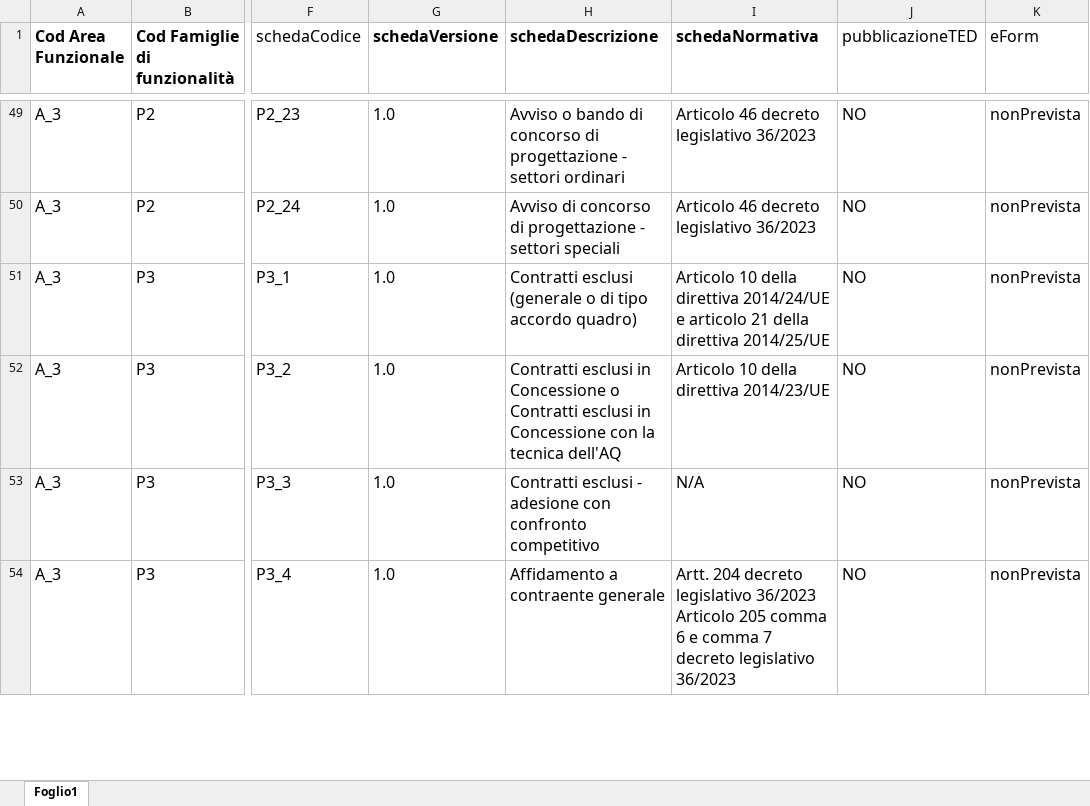
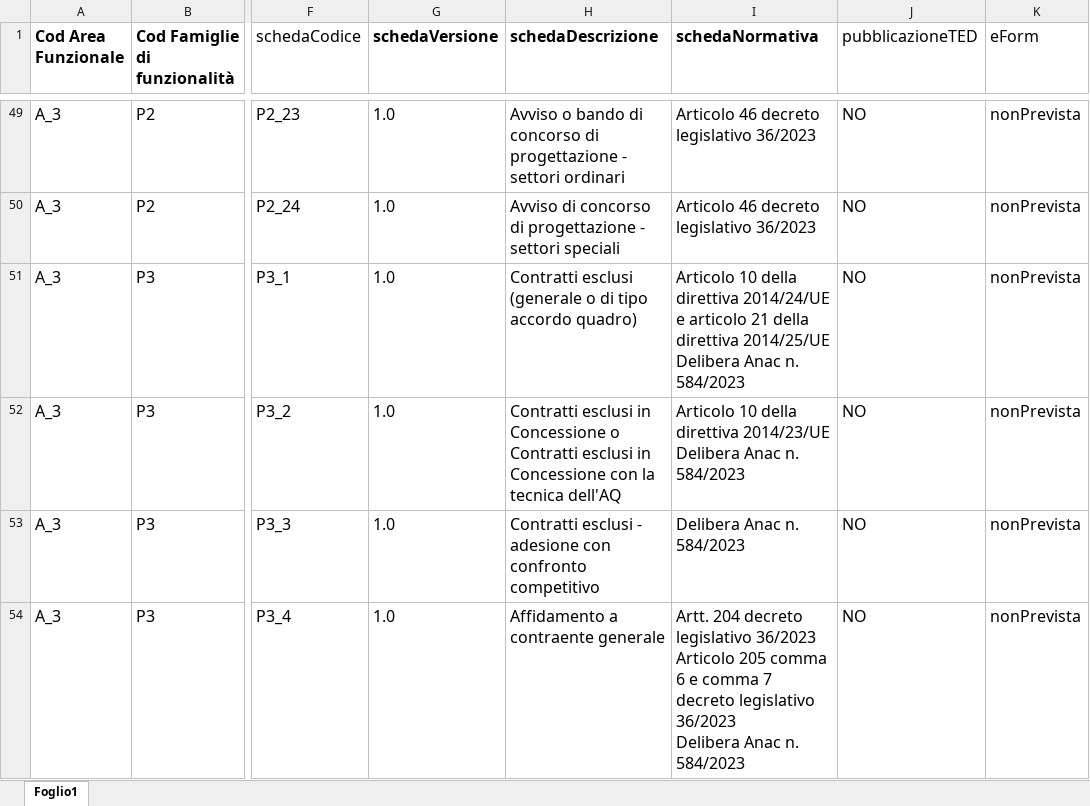
Before and after one commit to anticorruzione-test/npa, an Excel workbook: docs/orchestratore/schema-cronologia-schede.xlsx, sheet Foglio1, drawn as a sheet; only a part is shown, gaps mark what is left out; values as stored, in another font and other column widths than the file's, no borders; ↵ is a line break in a cell; the diff covers the shown part only; the diff names each change by its address in the sheet, - before the commit and + after, or states it on an @@ line.

Commit message:
ticket 70094

```diff
--- a/docs/orchestratore/schema-cronologia-schede.xlsx (sheet Foglio1)
+++ b/docs/orchestratore/schema-cronologia-schede.xlsx (sheet Foglio1)
-I51 (schedaNormativa): …direttiva 2014/25/UE
+I51 (schedaNormativa): …direttiva 2014/25/UE ↵ Delibera Anac n. 584/2023
-I52 (schedaNormativa): …direttiva 2014/23/UE
+I52 (schedaNormativa): …direttiva 2014/23/UE ↵ Delibera Anac n. 584/2023
-I53 (schedaNormativa): N/A
+I53 (schedaNormativa): Delibera Anac n. 584/2023
-I54 (schedaNormativa): …legislativo 36/2023
+I54 (schedaNormativa): …legislativo 36/2023 ↵ Delibera Anac n. 584/2023
```
Also changed, not shown: 2 edited cells elsewhere in this sheet.
